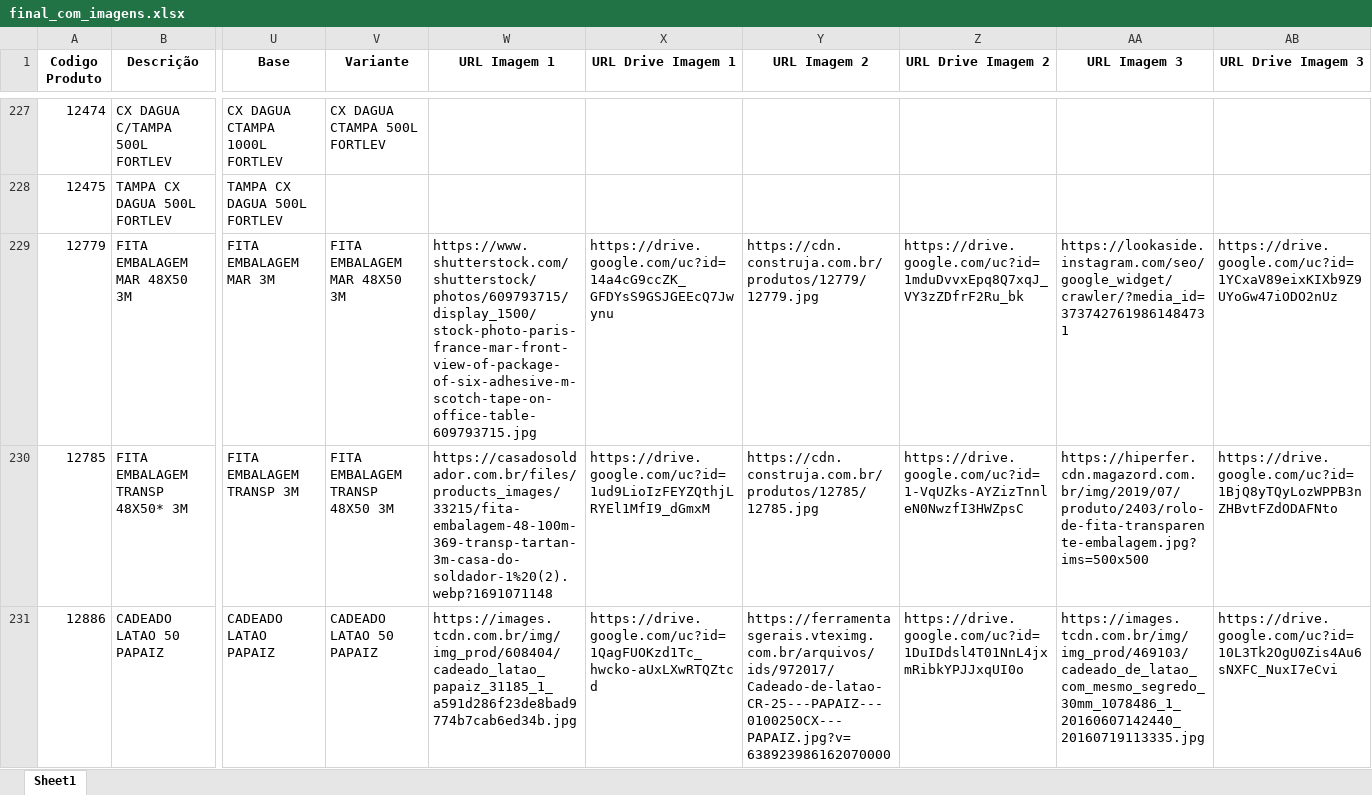
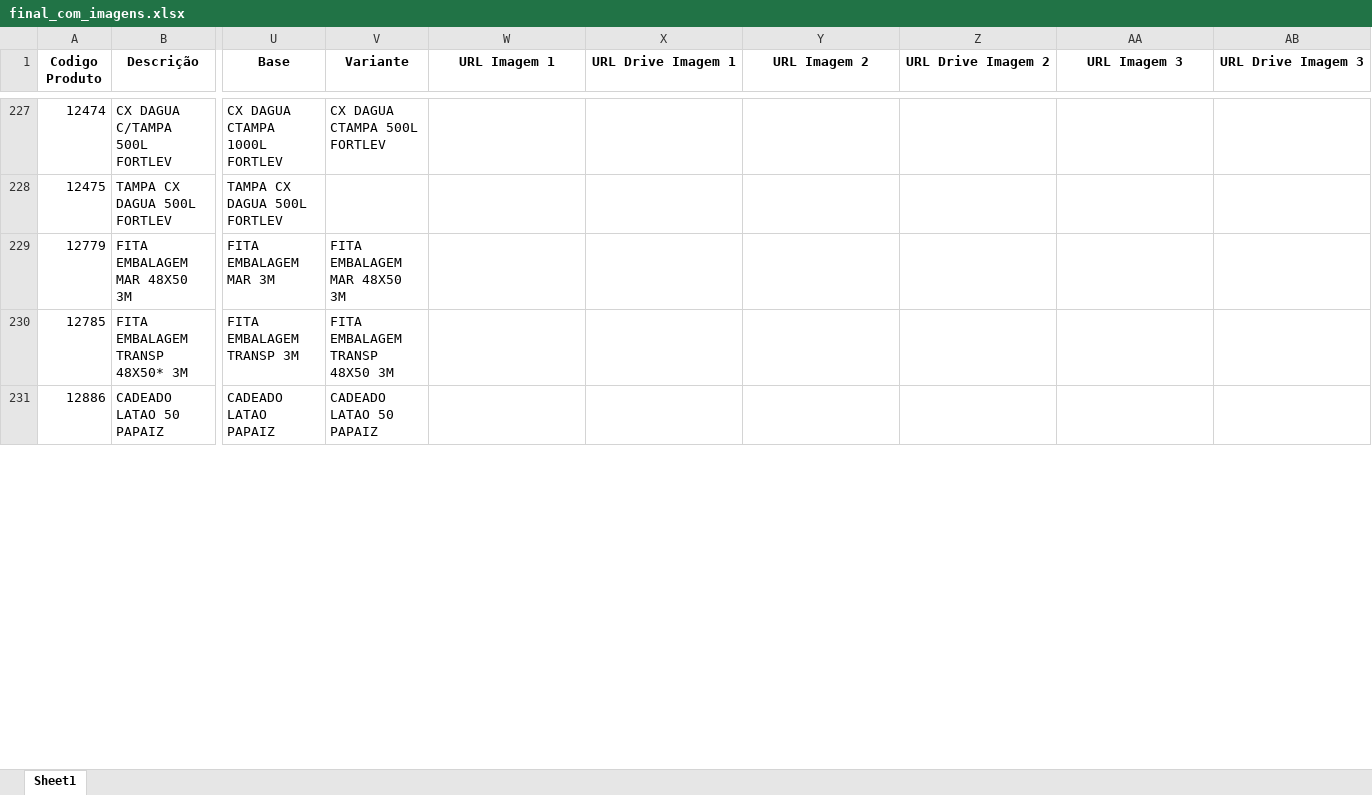
Before and after one commit to Lucas-Fernandes-Silva/auto_shopee, an Excel workbook: planilhas/outputs/final_com_imagens.xlsx, sheet Sheet1, drawn as a sheet; only a part is shown, gaps mark what is left out; values as stored, in another font and other column widths than the file's, no borders; the diff covers the shown part only; the diff names each change by its address in the sheet, - before the commit and + after, or states it on an @@ line.

```diff
--- a/planilhas/outputs/final_com_imagens.xlsx (sheet Sheet1)
+++ b/planilhas/outputs/final_com_imagens.xlsx (sheet Sheet1)
-W229 (URL Imagem 1): https://www.shutterstock.com/shutterstock/photos/609793715/display_1500/stock-photo-paris-france-mar-front-view-of-package-of-six-adhesive-m-scotch-tape-on-office-table-609793715.jpg
+W229 (URL Imagem 1): (empty)
-X229 (URL Drive Imagem 1): https://drive.google.com/uc?id=14a4cG9ccZK_GFDYsS9GSJGEEcQ7Jwynu
+X229 (URL Drive Imagem 1): (empty)
-Y229 (URL Imagem 2): https://cdn.construja.com.br/produtos/12779/12779.jpg
+Y229 (URL Imagem 2): (empty)
-Z229 (URL Drive Imagem 2): https://drive.google.com/uc?id=1mduDvvxEpq8Q7xqJ_VY3zZDfrF2Ru_bk
+Z229 (URL Drive Imagem 2): (empty)
-AA229 (URL Imagem 3): https://lookaside.instagram.com/seo/google_widget/crawler/?media_id=3737427619861484731
+AA229 (URL Imagem 3): (empty)
-AB229 (URL Drive Imagem 3): https://drive.google.com/uc?id=1YCxaV89eixKIXb9Z9UYoGw47iODO2nUz
+AB229 (URL Drive Imagem 3): (empty)
-W230 (URL Imagem 1): https://casadosoldador.com.br/files/products_images/33215/fita-embalagem-48-100m-369-transp-tartan-3m-casa-do-soldador-1%20(2).webp?1691071148
+W230 (URL Imagem 1): (empty)
-X230 (URL Drive Imagem 1): https://drive.google.com/uc?id=1ud9LioIzFEYZQthjLRYEl1MfI9_dGmxM
+X230 (URL Drive Imagem 1): (empty)
-Y230 (URL Imagem 2): https://cdn.construja.com.br/produtos/12785/12785.jpg
+Y230 (URL Imagem 2): (empty)
-Z230 (URL Drive Imagem 2): https://drive.google.com/uc?id=1-VqUZks-AYZizTnnleN0NwzfI3HWZpsC
+Z230 (URL Drive Imagem 2): (empty)
-AA230 (URL Imagem 3): https://hiperfer.cdn.magazord.com.br/img/2019/07/produto/2403/rolo-de-fita-transparente-embalagem.jpg?ims=500x500
+AA230 (URL Imagem 3): (empty)
-AB230 (URL Drive Imagem 3): https://drive.google.com/uc?id=1BjQ8yTQyLozWPPB3nZHBvtFZdODAFNto
+AB230 (URL Drive Imagem 3): (empty)
-W231 (URL Imagem 1): https://images.tcdn.com.br/img/img_prod/608404/cadeado_latao_papaiz_31185_1_a591d286f23de8bad9774b7cab6ed34b.jpg
+W231 (URL Imagem 1): (empty)
-X231 (URL Drive Imagem 1): https://drive.google.com/uc?id=1QagFUOKzd1Tc_hwcko-aUxLXwRTQZtcd
+X231 (URL Drive Imagem 1): (empty)
-Y231 (URL Imagem 2): https://ferramentasgerais.vteximg.com.br/arquivos/ids/972017/Cadeado-de-latao-CR-25---PAPAIZ---0100250CX---PAPAIZ.jpg?v=638923986162070000
+Y231 (URL Imagem 2): (empty)
-Z231 (URL Drive Imagem 2): https://drive.google.com/uc?id=1DuIDdsl4T01NnL4jxmRibkYPJJxqUI0o
+Z231 (URL Drive Imagem 2): (empty)
-AA231 (URL Imagem 3): https://images.tcdn.com.br/img/img_prod/469103/cadeado_de_latao_com_mesmo_segredo_30mm_1078486_1_20160607142440_20160719113335.jpg
+AA231 (URL Imagem 3): (empty)
-AB231 (URL Drive Imagem 3): https://drive.google.com/uc?id=10L3Tk2OgU0Zis4Au6sNXFC_NuxI7eCvi
+AB231 (URL Drive Imagem 3): (empty)
```
Also changed, not shown: 1878 edited cells elsewhere in this sheet, 6 other files.
